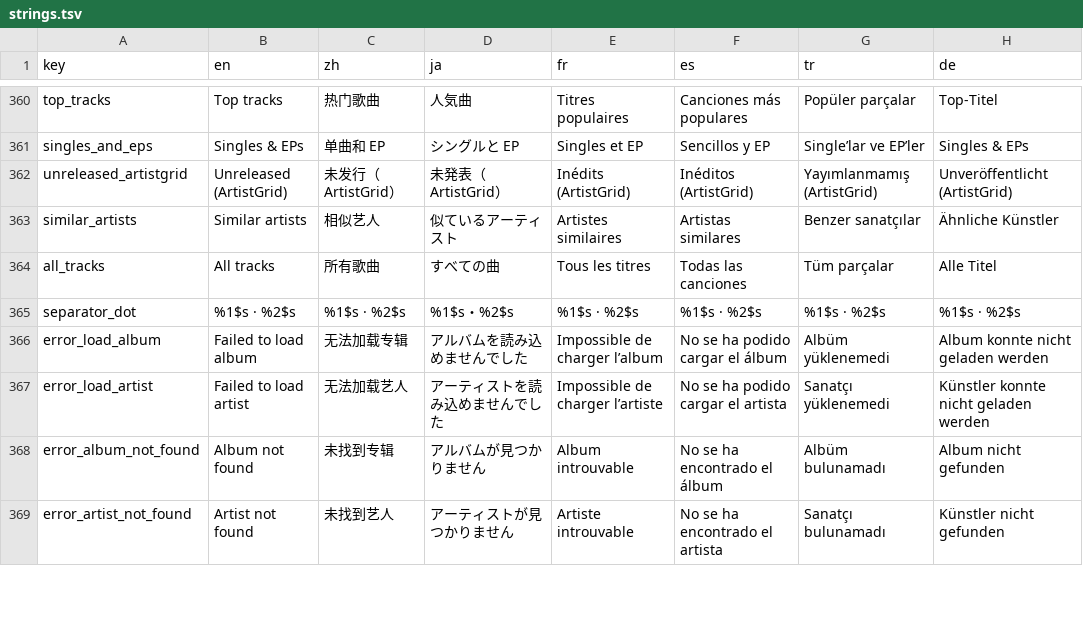
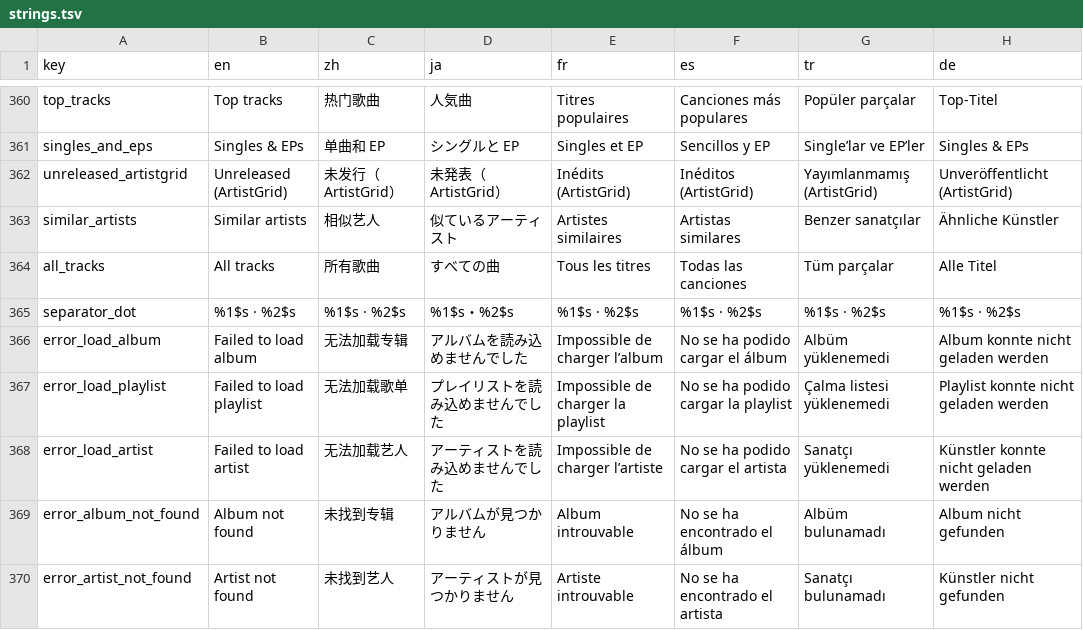
Before and after one commit to tryptz/Tryptify, a TSV file: app/l10n/strings.tsv, drawn as a sheet; only a part is shown, gaps mark what is left out; the diff names each change by its address in the sheet, - before the commit and + after, or states it on an @@ line.

Commit message:
fix(tidal): TIDAL playlists open, and load quickly
A TIDAL playlist opened from search went to the playlist screen for the
listener's own playlists, which looks the id up in the local database
only. A TIDAL playlist is never there, so the screen stayed empty with no
request ever made. Both kinds share the route and have UUID ids, so the
screen now fetches an id that is not a local playlist from TIDAL and shows
it read-only: no rename, delete, visibility or remove-track. It shows a
spinner while loading and "Failed to load playlist" with Retry if it fails.

Loading is quicker too: the first request asks for 500 tracks rather than
100, and the remaining pages are fetched four at a time instead of one
after another. Music videos in TIDAL playlists, which the app cannot play,
are left out, and the page count includes them so the last tracks are not
missed.

```diff
--- a/app/l10n/strings.tsv
+++ b/app/l10n/strings.tsv
+row 367: error_load_playlist | Failed to load playlist | 无法加载歌单 | プレイリストを読み込めませんでした | Impossible de charger la playlist | No se ha podido cargar la playlist | Çalma listesi yüklenemedi | Playlist konnte nicht geladen werden
```
Also changed, not shown: 11 other files.
